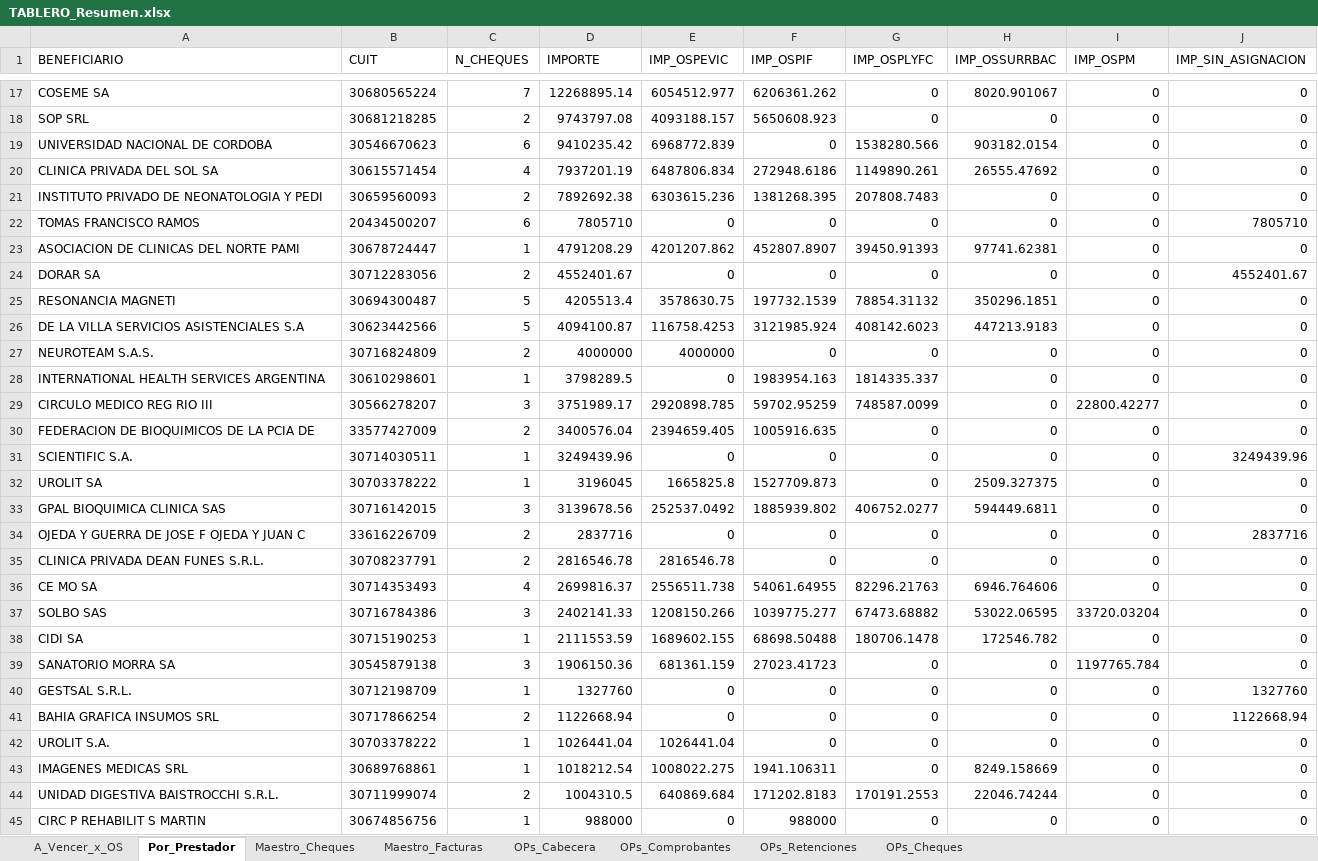
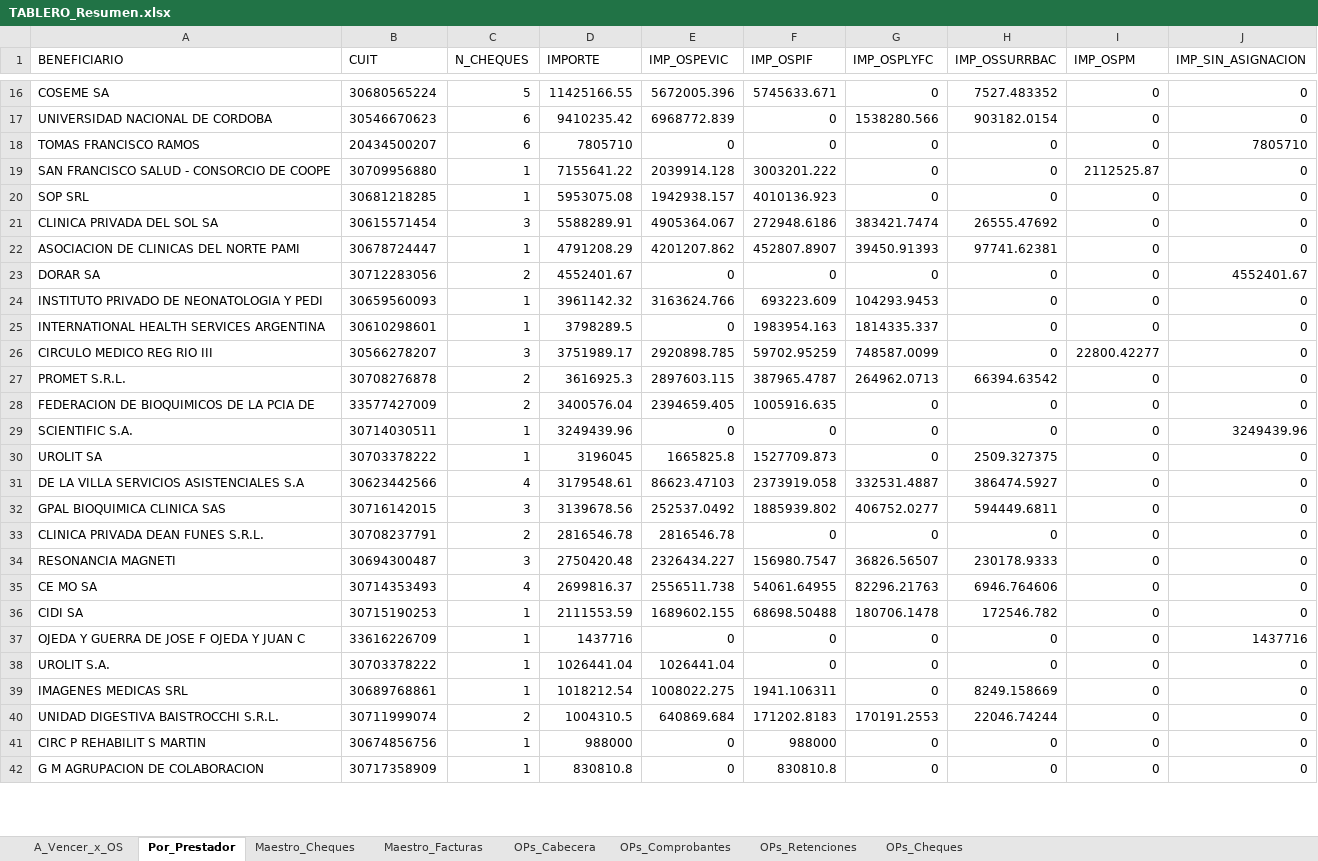
Before and after one commit to francolunaklick-web/GRIFFTABLEROS, an Excel workbook: cuentas_a_pagar/TABLERO_Resumen.xlsx, sheet Por_Prestador, drawn as a sheet; only a part is shown, gaps mark what is left out; the shorter side is filled out with more unchanged rows; values as stored, in another font and other column widths than the file's, no borders; removed rows and columns are numbered as before the commit, all else as after; the diff covers the shown part only; the diff names each change by its address in the sheet, - before the commit and + after, or states it on an @@ line.

```diff
--- a/cuentas_a_pagar/TABLERO_Resumen.xlsx (sheet Por_Prestador)
+++ b/cuentas_a_pagar/TABLERO_Resumen.xlsx (sheet Por_Prestador)
-C16 (N_CHEQUES): 7
+C16 (N_CHEQUES): 5
-D16 (IMPORTE): 12268895.14
+D16 (IMPORTE): 11425166.55
-E16 (IMP_OSPEVIC): 6054512.977
+E16 (IMP_OSPEVIC): 5672005.396
-F16 (IMP_OSPIF): 6206361.262
+F16 (IMP_OSPIF): 5745633.671
-H16 (IMP_OSSURRBAC): 8020.901067
+H16 (IMP_OSSURRBAC): 7527.483352
-row 18: SOP SRL | 30681218285 | 2 | 9743797.08 | 4093188.157 | 5650608.923 | 0 | 0 | 0 | 0
-row 20: CLINICA PRIVADA DEL SOL SA | 30615571454 | 4 | 7937201.19 | 6487806.834 | 272948.6186 | 1149890.261 | 26555.47692 | 0 | 0
-row 21: INSTITUTO PRIVADO DE NEONATOLOGIA Y PEDI | 30659560093 | 2 | 7892692.38 | 6303615.236 | 1381268.395 | 207808.7483 | 0 | 0 | 0
+row 19: SAN FRANCISCO SALUD - CONSORCIO DE COOPE | 30709956880 | 1 | 7155641.22 | 2039914.128 | 3003201.222 | 0 | 0 | 2112525.87 | 0
+row 20: SOP SRL | 30681218285 | 1 | 5953075.08 | 1942938.157 | 4010136.923 | 0 | 0 | 0 | 0
+row 21: CLINICA PRIVADA DEL SOL SA | 30615571454 | 3 | 5588289.91 | 4905364.067 | 272948.6186 | 383421.7474 | 26555.47692 | 0 | 0
-row 25: RESONANCIA MAGNETI | 30694300487 | 5 | 4205513.4 | 3578630.75 | 197732.1539 | 78854.31132 | 350296.1851 | 0 | 0
-row 26: DE LA VILLA SERVICIOS ASISTENCIALES S.A | 30623442566 | 5 | 4094100.87 | 116758.4253 | 3121985.924 | 408142.6023 | 447213.9183 | 0 | 0
-row 27: NEUROTEAM S.A.S. | 30716824809 | 2 | 4000000 | 4000000 | 0 | 0 | 0 | 0 | 0
+row 24: INSTITUTO PRIVADO DE NEONATOLOGIA Y PEDI | 30659560093 | 1 | 3961142.32 | 3163624.766 | 693223.609 | 104293.9453 | 0 | 0 | 0
+row 27: PROMET S.R.L. | 30708276878 | 2 | 3616925.3 | 2897603.115 | 387965.4787 | 264962.0713 | 66394.63542 | 0 | 0
+row 31: DE LA VILLA SERVICIOS ASISTENCIALES S.A | 30623442566 | 4 | 3179548.61 | 86623.47103 | 2373919.058 | 332531.4887 | 386474.5927 | 0 | 0
-row 34: OJEDA Y GUERRA DE JOSE F OJEDA Y JUAN C | 33616226709 | 2 | 2837716 | 0 | 0 | 0 | 0 | 0 | 2837716
+row 34: RESONANCIA MAGNETI | 30694300487 | 3 | 2750420.48 | 2326434.227 | 156980.7547 | 36826.56507 | 230178.9333 | 0 | 0
-row 37: SOLBO SAS | 30716784386 | 3 | 2402141.33 | 1208150.266 | 1039775.277 | 67473.68882 | 53022.06595 | 33720.03204 | 0
-row 39: SANATORIO MORRA SA | 30545879138 | 3 | 1906150.36 | 681361.159 | 27023.41723 | 0 | 0 | 1197765.784 | 0
-A37 (BENEFICIARIO): GESTSAL S.R.L.
+A37 (BENEFICIARIO): OJEDA Y GUERRA DE JOSE F OJEDA Y JUAN C
-B37 (CUIT): 30712198709
+B37 (CUIT): 33616226709
-D37 (IMPORTE): 1327760
+D37 (IMPORTE): 1437716
-J37 (IMP_SIN_ASIGNACION): 1327760
+J37 (IMP_SIN_ASIGNACION): 1437716
-row 41: BAHIA GRAFICA INSUMOS SRL | 30717866254 | 2 | 1122668.94 | 0 | 0 | 0 | 0 | 0 | 1122668.94
```
Also changed, not shown: 13 added rows, 15 removed rows and 21 edited cells elsewhere in this sheet, sheet Maestro_Cheques, sheet OPs_Cabecera, sheet A_Vencer_x_OS, estado_resultado/TABLERO_Resumen.xlsx, flujo_bancario/TABLERO_Resumen.xlsx, 19 other files.
